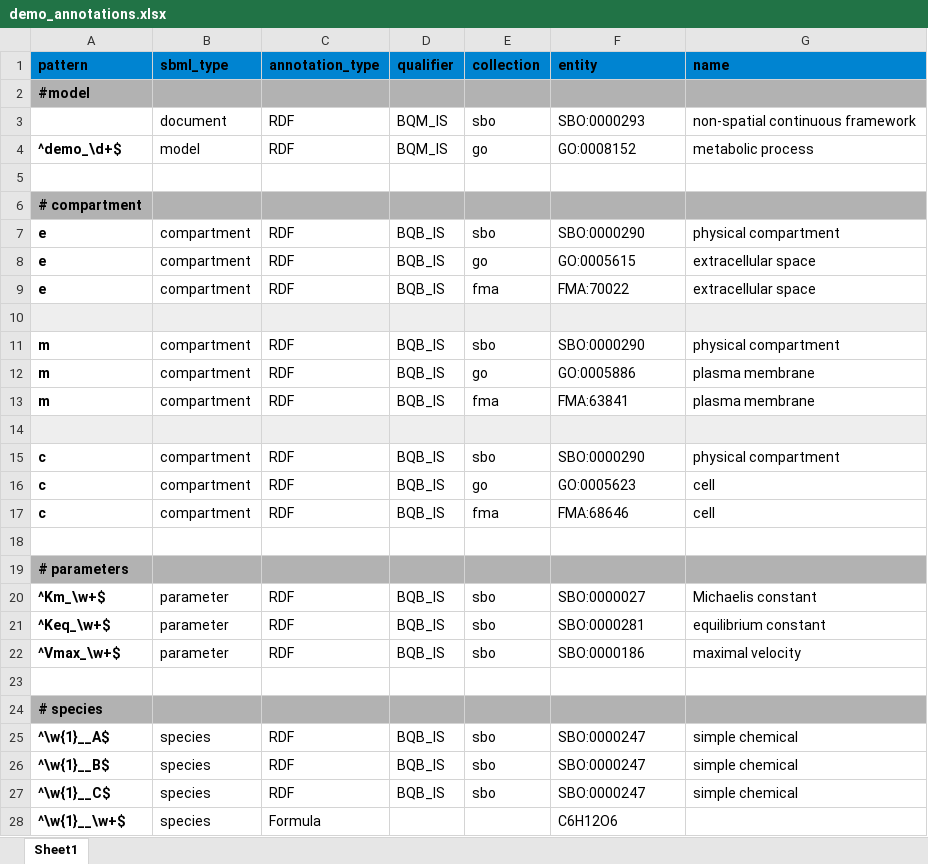
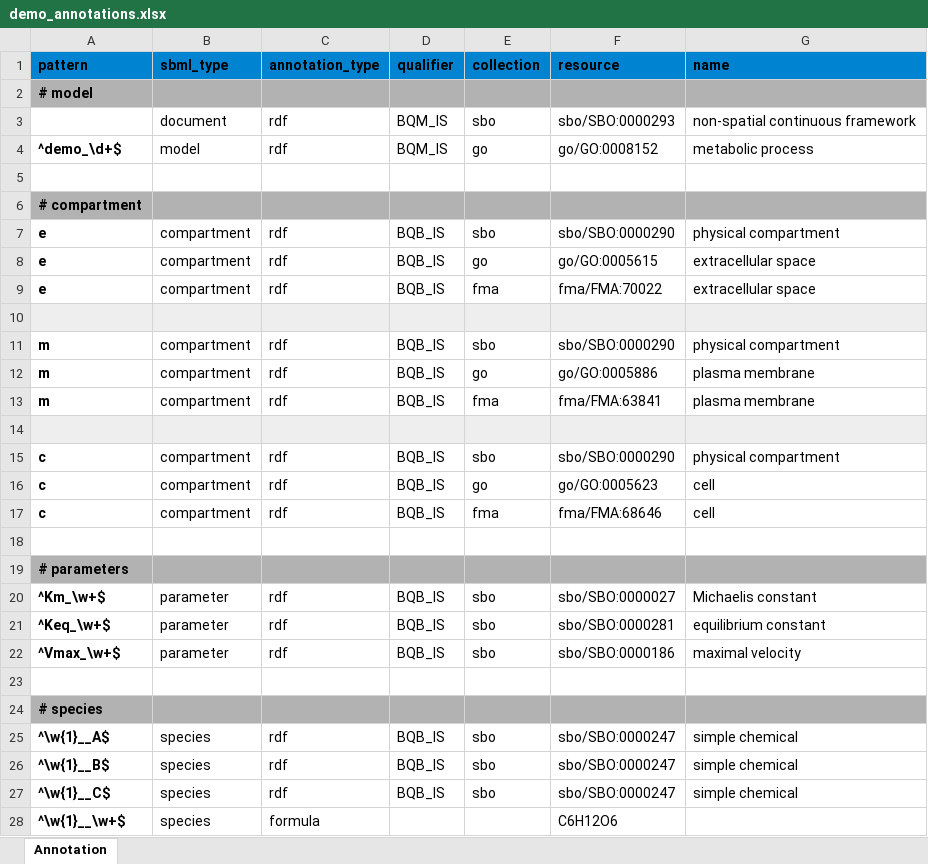
Before and after one commit to matthiaskoenig/sbmlutils, an Excel workbook: sbmlutils/examples/models/demo/demo_annotations.xlsx, sheet Annotation, drawn as a sheet; only a part is shown; values as stored, in another font and other column widths than the file's, no borders; the diff covers the shown part only; the diff names each change by its address in the sheet, - before the commit and + after, or states it on an @@ line.

Commit message:
working on annotation fix

```diff
--- a/sbmlutils/examples/models/demo/demo_annotations.xlsx (sheet Annotation)
+++ b/sbmlutils/examples/models/demo/demo_annotations.xlsx (sheet Annotation)
-sheet tab: Sheet1
+sheet tab: Annotation
-F1: entity
+F1: resource
-A2 (pattern): #model
+A2 (pattern): # model
-C3:C4 (annotation_type): RDF
+C3:C4 (annotation_type): rdf
-F3 (resource): SBO:0000293
+F3 (resource): sbo/SBO:0000293
-F4 (resource): GO:0008152
+F4 (resource): go/GO:0008152
-C7:C9 (annotation_type): RDF
+C7:C9 (annotation_type): rdf
-F7 (resource): SBO:0000290
+F7 (resource): sbo/SBO:0000290
-F8 (resource): GO:0005615
+F8 (resource): go/GO:0005615
-F9 (resource): FMA:70022
+F9 (resource): fma/FMA:70022
-C11:C13 (annotation_type): RDF
+C11:C13 (annotation_type): rdf
-F11 (resource): SBO:0000290
+F11 (resource): sbo/SBO:0000290
-F12 (resource): GO:0005886
+F12 (resource): go/GO:0005886
-F13 (resource): FMA:63841
+F13 (resource): fma/FMA:63841
-C15:C17 (annotation_type): RDF
+C15:C17 (annotation_type): rdf
-F15 (resource): SBO:0000290
+F15 (resource): sbo/SBO:0000290
-F16 (resource): GO:0005623
+F16 (resource): go/GO:0005623
-F17 (resource): FMA:68646
+F17 (resource): fma/FMA:68646
-C20:C22 (annotation_type): RDF
+C20:C22 (annotation_type): rdf
-F20 (resource): SBO:0000027
+F20 (resource): sbo/SBO:0000027
-F21 (resource): SBO:0000281
+F21 (resource): sbo/SBO:0000281
-F22 (resource): SBO:0000186
+F22 (resource): sbo/SBO:0000186
-C25:C27 (annotation_type): RDF
+C25:C27 (annotation_type): rdf
-F25:F27 (resource): SBO:0000247
+F25:F27 (resource): sbo/SBO:0000247
-C28 (annotation_type): Formula
+C28 (annotation_type): formula
```
Also changed, not shown: 5 edited cells elsewhere in this sheet, 17 other files.
